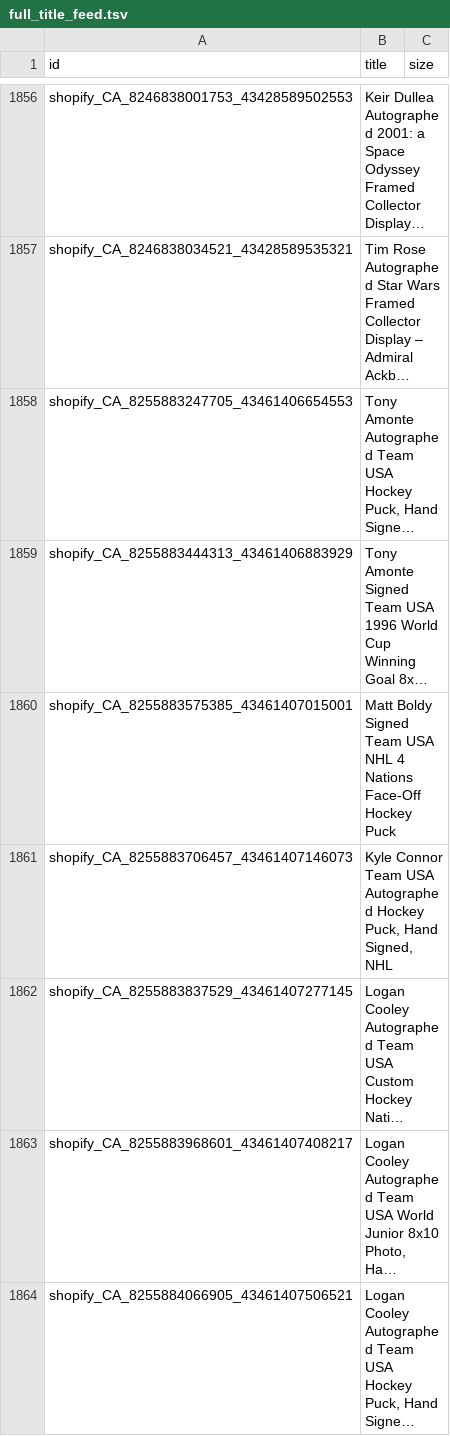
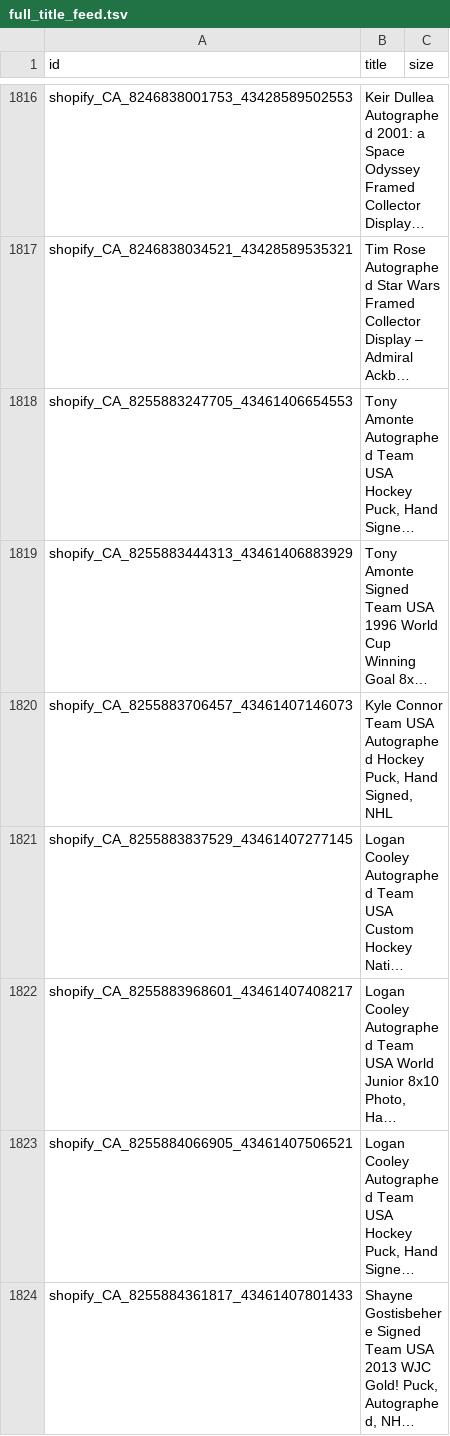
Before and after one commit to AutographAuthentic/merchant-feeds, a TSV file: feeds/full_title_feed.tsv, drawn as a sheet; only a part is shown, gaps mark what is left out; the shorter side is filled out with more unchanged rows; long unchanged cells end in …; the diff covers the shown part only; the diff names each change by its address in the sheet, - before the commit and + after, or states it on an @@ line.

```diff
--- a/feeds/full_title_feed.tsv
+++ b/feeds/full_title_feed.tsv
-row 1860: shopify_CA_8255883575385_43461407015001 | Matt Boldy Signed Team USA NHL 4 Nations Face-Off Hockey Puck
```
Also changed, not shown: 44 removed rows elsewhere in this file, 2 other files.
